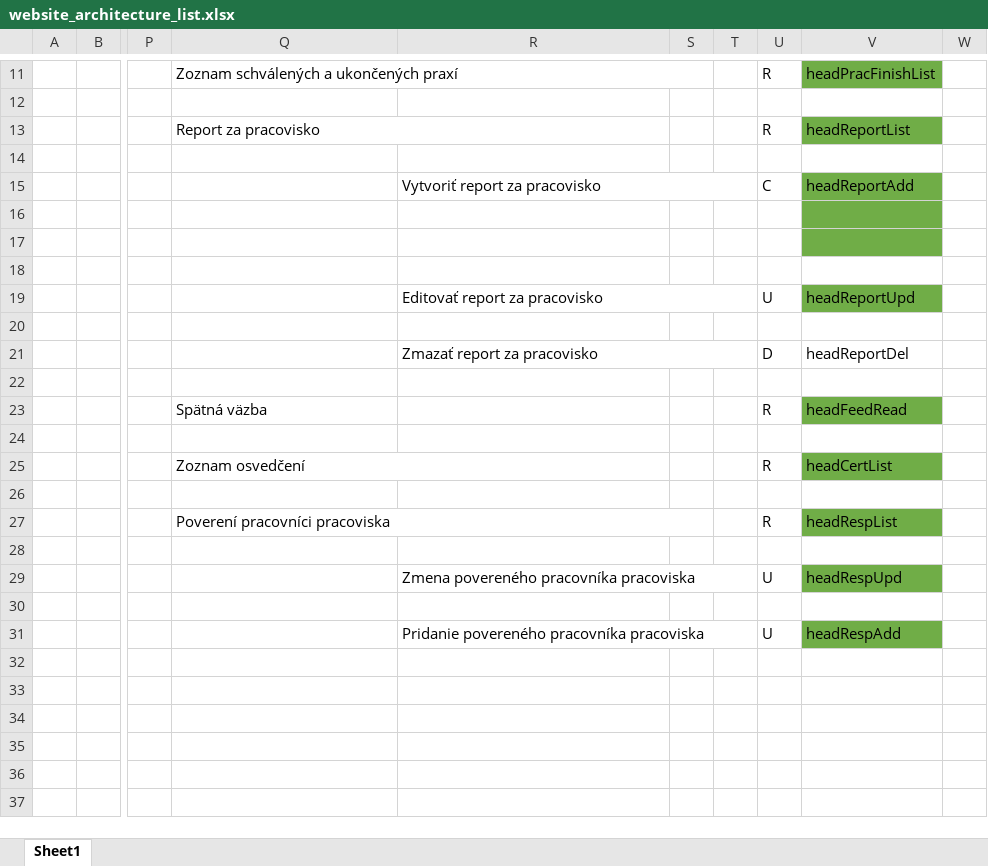
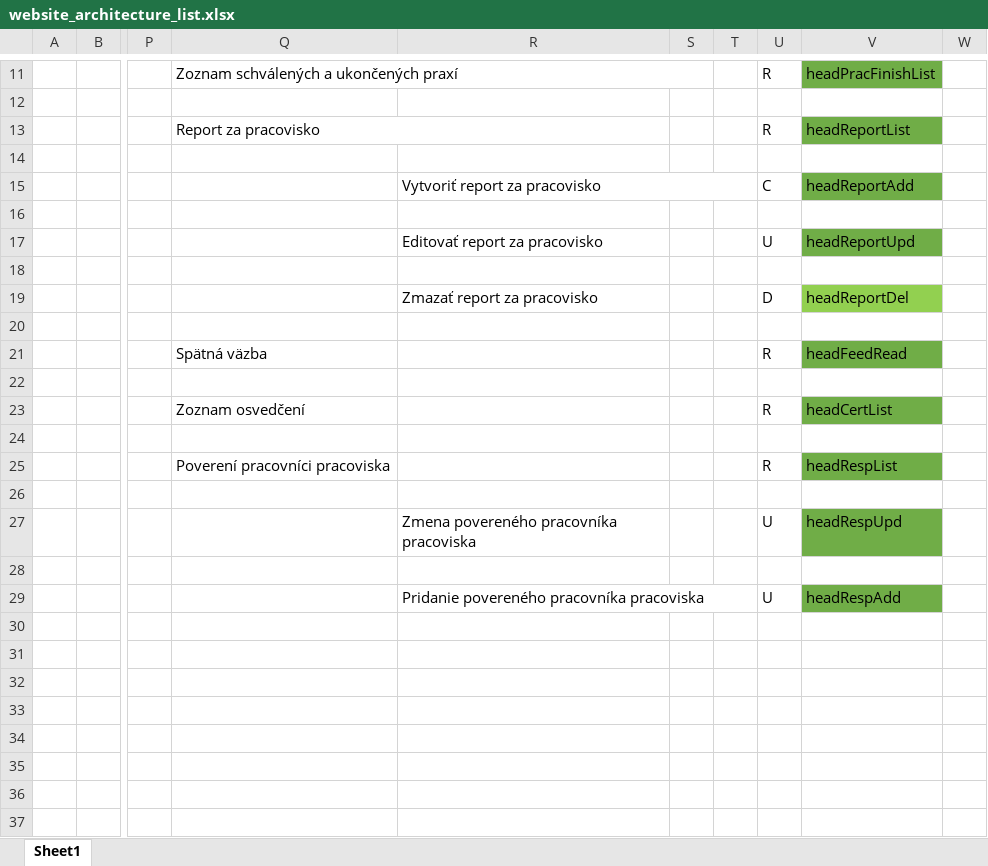
Before and after one commit to JakubMartak/Project_SI, an Excel workbook: Architektura/website_architecture_list.xlsx, sheet Sheet1, drawn as a sheet; only a part is shown, gaps mark what is left out; values as stored, in another font and other column widths than the file's, no borders; the diff names each change by its address in the sheet, - before the commit and + after, or states it on an @@ line.

Commit message:
head CRUD

```diff
--- a/Architektura/website_architecture_list.xlsx (sheet Sheet1)
+++ b/Architektura/website_architecture_list.xlsx (sheet Sheet1)
-V16 fill: #70AD47
+V16 fill: none
-R17: (empty)
+R17: Editovať report za pracovisko
-U17: (empty)
+U17: U
-V17: (empty)
+V17: headReportUpd
-R19: Editovať report za pracovisko
+R19: Zmazať report za pracovisko
-R19:T19 merged
-U19: U
+U19: D
-V19: headReportUpd
+V19: headReportDel
-V19 fill: #70AD47
+V19 fill: #92D050
-Q21: (empty)
+Q21: Spätná väzba
-R21: Zmazať report za pracovisko
+R21: (empty)
-R21:T21 merged
-U21: D
+U21: R
-V21: headReportDel
+V21: headFeedRead
-V21 fill: none
+V21 fill: #70AD47
-Q23: Spätná väzba
+Q23: Zoznam osvedčení
-V23: headFeedRead
+V23: headCertList
-Q25: Zoznam osvedčení
+Q25: Poverení pracovníci pracoviska
-Q25:R25 merged
-V25: headCertList
+V25: headRespList
-Q27: Poverení pracovníci pracoviska
+Q27: (empty)
-Q27:S27 merged
-R27: (empty)
+R27: Zmena povereného pracovníka pracoviska
-U27: R
+U27: U
-V27: headRespList
+V27: headRespUpd
-R29: Zmena povereného pracovníka pracoviska
+R29: Pridanie povereného pracovníka pracoviska
-V29: headRespUpd
+V29: headRespAdd
-R31: Pridanie povereného pracovníka pracoviska
+R31: (empty)
-R31:T31 merged
-U31: U
+U31: (empty)
-V31: headRespAdd
+V31: (empty)
-V31 fill: #70AD47
+V31 fill: none
```
Also changed, not shown: 16 other files.
